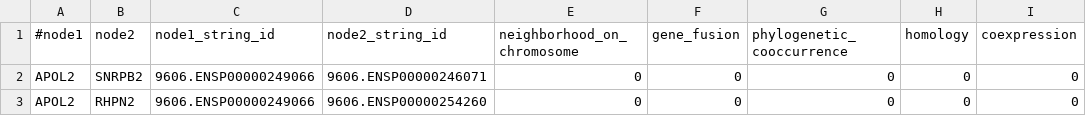
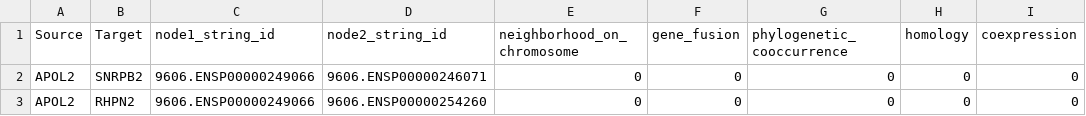
Before and after one commit to lucahost/ffhs-na, a TSV file: data/schiz/apol2_string_interactions.tsv, drawn as a sheet; only a part is shown; the diff names each change by its address in the sheet, - before the commit and + after, or states it on an @@ line.

Commit message:
Replace node1 and node2 with Source and Target

```diff
--- a/data/schiz/apol2_string_interactions.tsv
+++ b/data/schiz/apol2_string_interactions.tsv
-A1: #node1
+A1: Source
-B1: node2
+B1: Target
```
Also changed, not shown: data/schiz/apol4_string_interactions.tsv, data/schiz/chi3l1_string_interactions.tsv, 15 other files.
